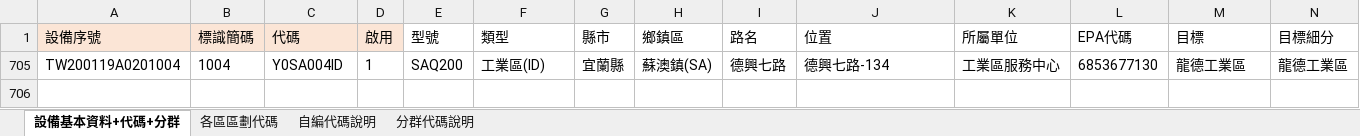
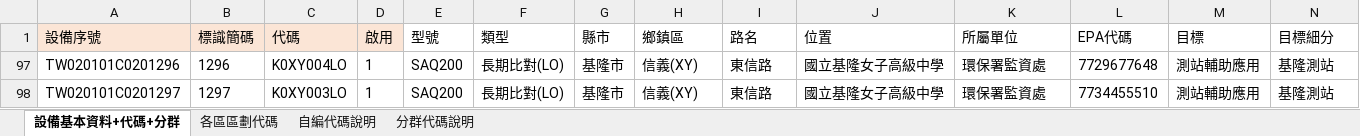
Before and after one commit to karateboy/SensorManager, an Excel workbook: import/基隆+宜蘭+屏東感測器資料彙整表-0507.xlsx, sheet 設備基本資料+代碼+分群, drawn as a sheet; only a part is shown; values as stored, in another font and other column widths than the file's, no borders; removed rows and columns are numbered as before the commit, all else as after; rows hold the shown columns only; the diff names each change by its address in the sheet, - before the commit and + after, or states it on an @@ line.

```diff
--- a/import/基隆+宜蘭+屏東感測器資料彙整表-0507.xlsx (sheet 設備基本資料+代碼+分群)
+++ b/import/基隆+宜蘭+屏東感測器資料彙整表-0507.xlsx (sheet 設備基本資料+代碼+分群)
@@ row 705 hidden: TW200119A0201004 | 1004 | Y0SA004ID | 1 | SAQ200 | 工業區(ID) | 宜蘭縣 | 蘇澳鎮(SA) | 德興七路 | 德興七路-134 | 工業區服務中心 | 6853677130 | 龍德工業區 | 龍德工業區 @@
@@ row 97 unhidden: TW020101C0201296 | 1296 | K0XY004LO | 1 | SAQ200 | 長期比對(LO) | 基隆市 | 信義(XY) | 東信路 | 國立基隆女子高級中學 | 環保署監資處 | 7729677648 | 測站輔助應用 | 基隆測站 @@
@@ row 98 unhidden: TW020101C0201297 | 1297 | K0XY003LO | 1 | SAQ200 | 長期比對(LO) | 基隆市 | 信義(XY) | 東信路 | 國立基隆女子高級中學 | 環保署監資處 | 7734455510 | 測站輔助應用 | 基隆測站 @@
```
Also changed, not shown: sheet 各區區劃代碼, 15 other files.
